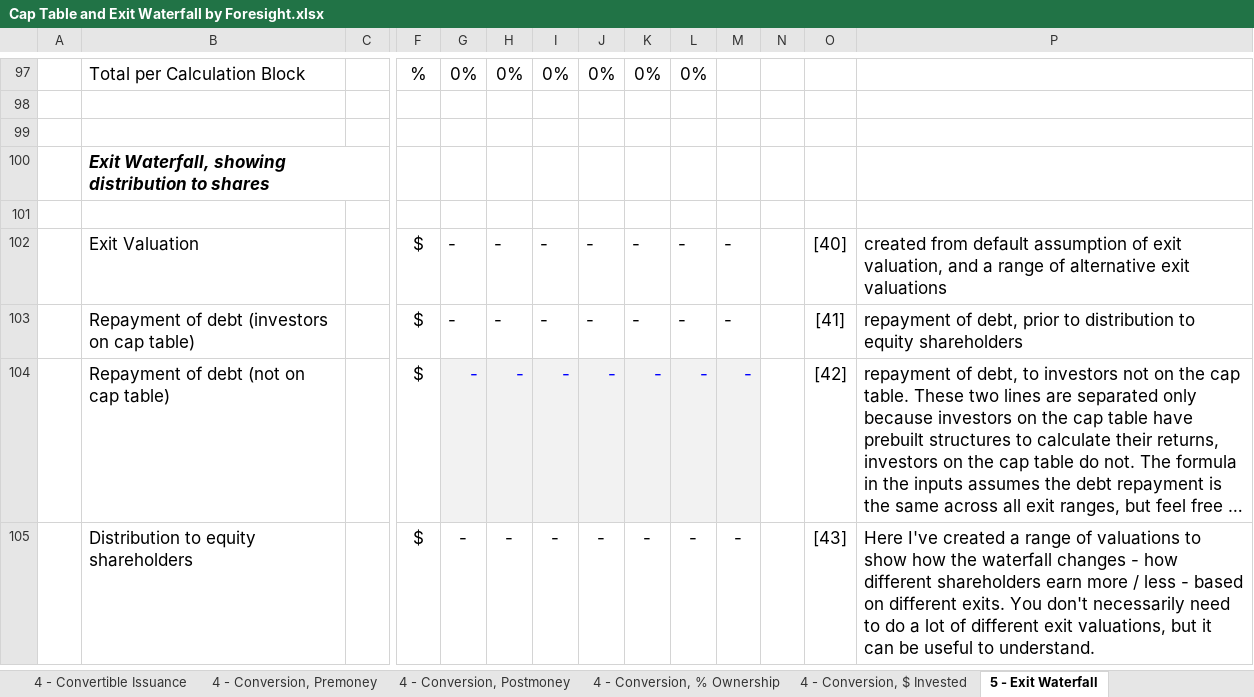
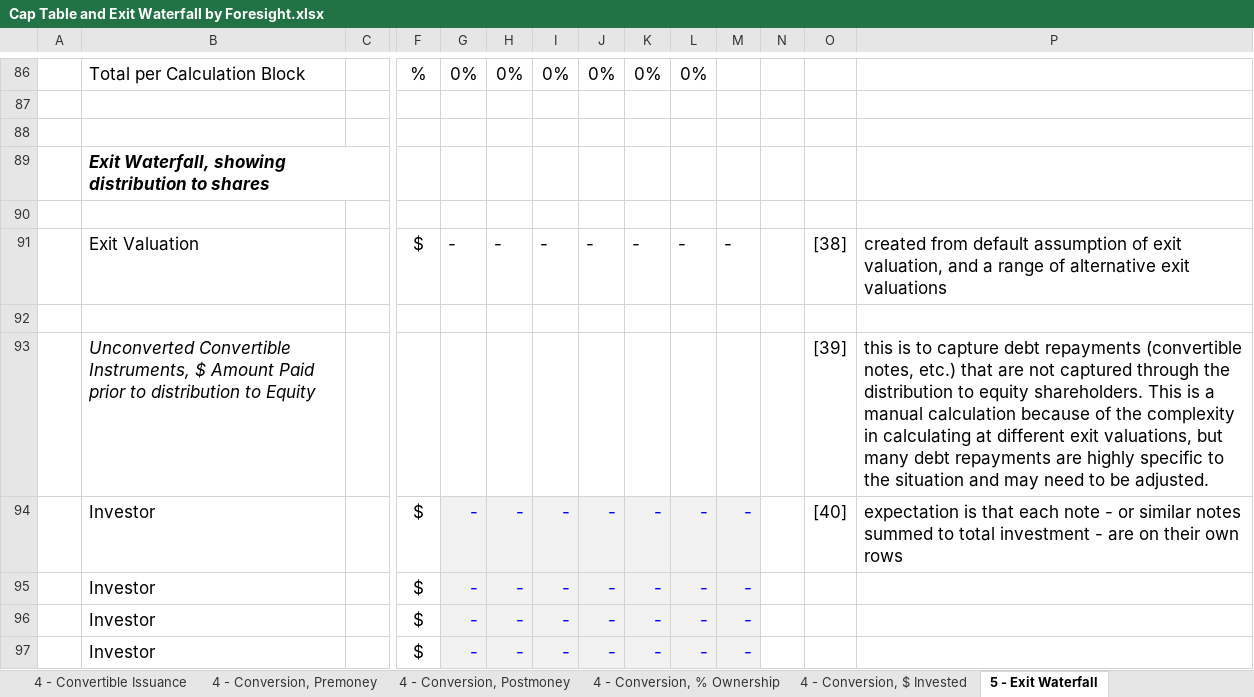
Before and after one commit to foresighthq/cap-table-tool, an Excel workbook: Cap Table and Exit Waterfall by Foresight.xlsx, sheet 5 - Exit Waterfall, drawn as a sheet; only a part is shown, gaps mark what is left out; the shorter side is filled out with more unchanged rows; long unchanged cells end in …; values as stored, in another font and other column widths than the file's, no borders; charts and pictures and conditional formats not drawn; addresses are those after the commit; rows hold the shown columns only; the diff covers the shown part only; the diff names each change by its address in the sheet, - before the commit and + after, or states it on an @@ line.

Commit message:
Update Cap Table and Exit Waterfall by Foresight.xlsx

```diff
--- a/Cap Table and Exit Waterfall by Foresight.xlsx (sheet 5 - Exit Waterfall)
+++ b/Cap Table and Exit Waterfall by Foresight.xlsx (sheet 5 - Exit Waterfall)
-O91: [40]
+O91: [38]
+row 92: (empty)
+row 93:  | Unconverted Convertible Instruments, $ Amount Paid prior to distribution to Equity |  |  |  |  |  |  |  |  |  |  | [39] | this is to capture debt repayments (convertible notes, etc.) that are not captured through the distribution to equity shareholders. This is a manual calculation because of the complexity in calculating at different exit valuations, but many debt repayments are highly specific to the situation and may need to be adjusted.
+row 94:  | Investor |  | $ | - | - | - | - | - | - | - |  | [40] | expectation is that each note - or similar notes summed to total investment - are on their own rows
@@ row 57 moved to row 95: Investor @@
@@ row 58 moved to row 96: Investor @@
@@ row 59 moved to row 97: Investor @@
```
Also changed, not shown: 12 added rows, 14 removed rows, 5 moved rows, 13 edited cells and cell formats elsewhere in this sheet, sheet 3 - Option Pool, 2nd Round, sheet 1 - Base Cap Table, sheet 4 - Conversion, % Ownership, sheet 4 - Conversion, Premoney, sheet 4 - Conversion, $ Invested, sheet 4 - Conversion, Postmoney, formulas that keep their value, charts or pictures.
